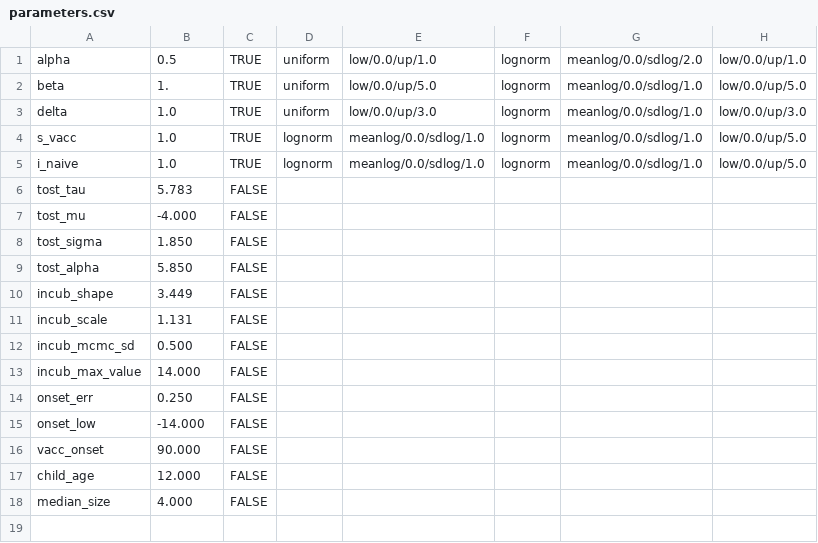
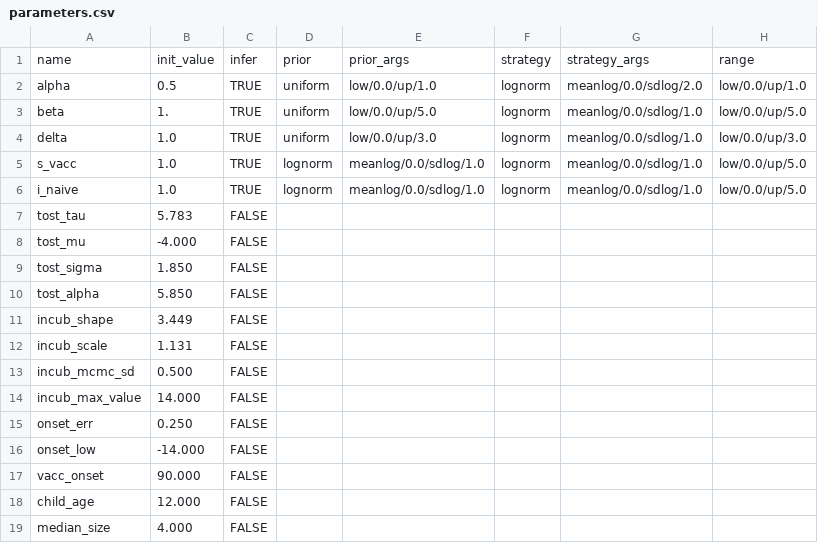
Before and after one commit to EvangelistaJulio/housepi, a CSV file: example/parameters.csv, drawn as a sheet.

```diff
--- a/example/parameters.csv
+++ b/example/parameters.csv
@@ -1 +1,2 @@
+name,init_value,infer,prior,prior_args,strategy,strategy_args,range
 alpha,0.5,TRUE,uniform,low/0.0/up/1.0,lognorm,meanlog/0.0/sdlog/2.0,low/0.0/up/1.0
```
Also changed, not shown: 18 other files.
